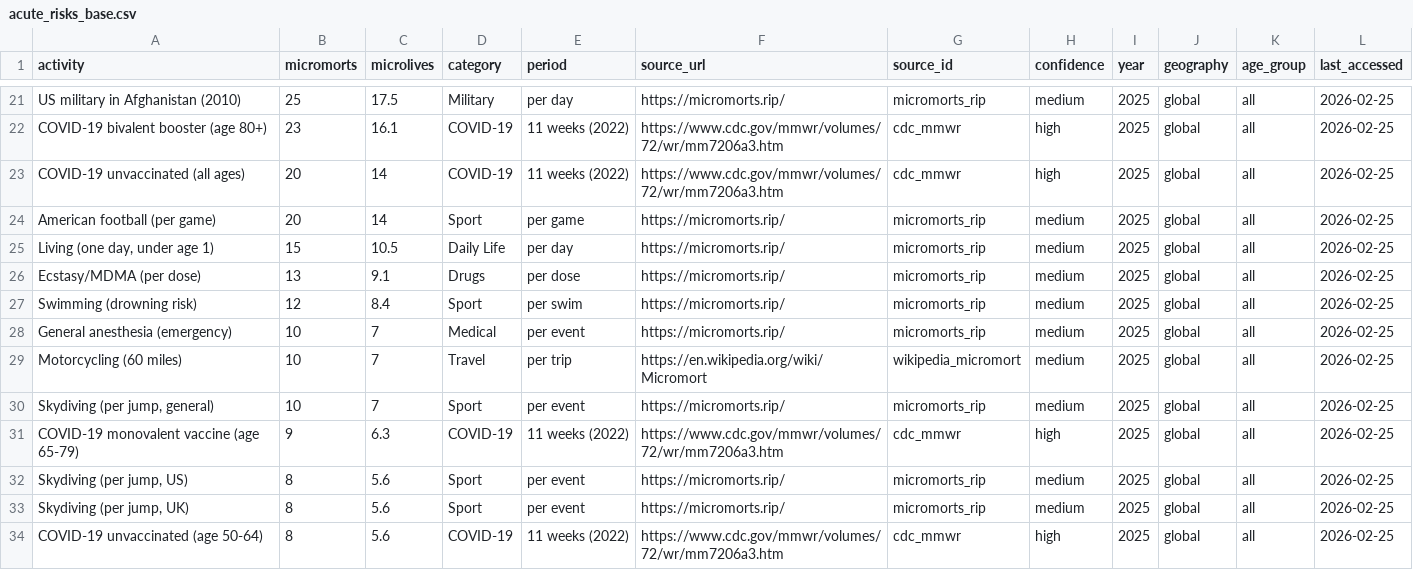
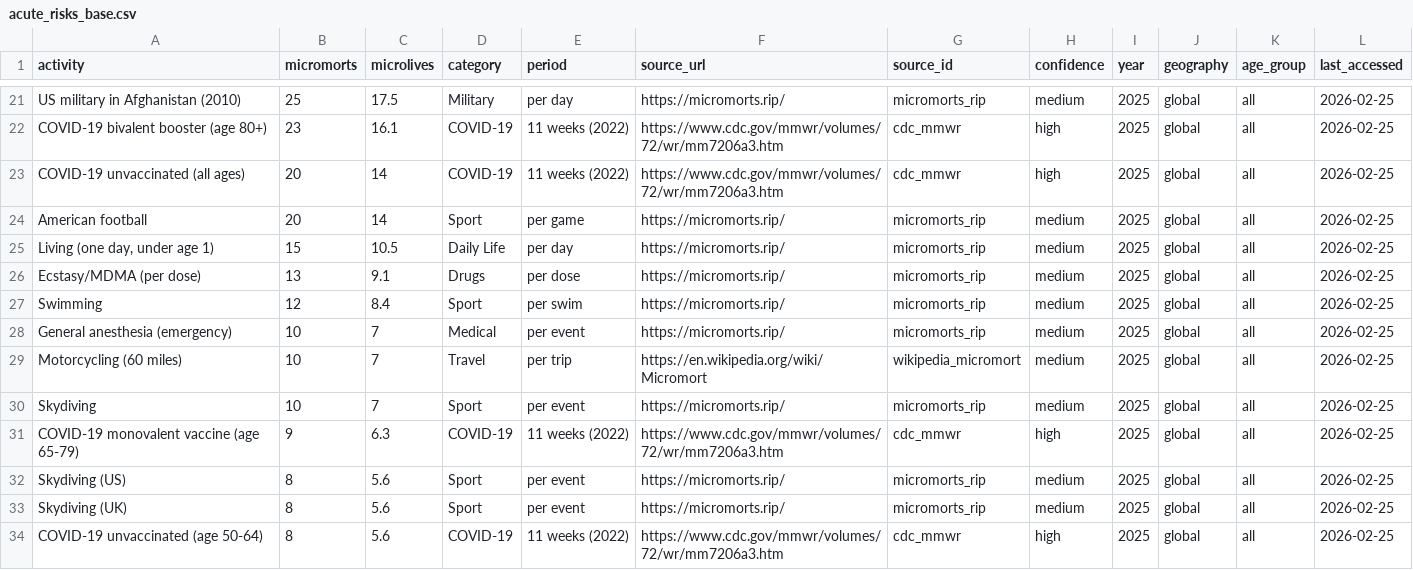
Before and after one commit to JohnGavin/micromort, a CSV file: data-raw/sources/acute_risks_base.csv, drawn as a sheet; only a part is shown, gaps mark what is left out; the diff covers the shown part only.

```diff
--- a/data-raw/sources/acute_risks_base.csv
+++ b/data-raw/sources/acute_risks_base.csv
@@ -23,12 +23,12 @@ COVID-19 bivalent booster (age 80+),23,16.1,COVID-19,11 weeks (2022),https://www
 COVID-19 unvaccinated (all ages),20,14,COVID-19,11 weeks (2022),https://www.cdc.gov/mmwr/volumes/72/wr/mm7206a3.htm,cdc_mmwr,high,2025,global,all,2026-02-25
-American football (per game),20,14,Sport,per game,https://micromorts.rip/,micromorts_rip,medium,2025,global,all,2026-02-25
+American football,20,14,Sport,per game,https://micromorts.rip/,micromorts_rip,medium,2025,global,all,2026-02-25
 "Living (one day, under age 1)",15,10.5,Daily Life,per day,https://micromorts.rip/,micromorts_rip,medium,2025,global,all,2026-02-25
 Ecstasy/MDMA (per dose),13,9.1,Drugs,per dose,https://micromorts.rip/,micromorts_rip,medium,2025,global,all,2026-02-25
-Swimming (drowning risk),12,8.4,Sport,per swim,https://micromorts.rip/,micromorts_rip,medium,2025,global,all,2026-02-25
+Swimming,12,8.4,Sport,per swim,https://micromorts.rip/,micromorts_rip,medium,2025,global,all,2026-02-25
 General anesthesia (emergency),10,7,Medical,per event,https://micromorts.rip/,micromorts_rip,medium,2025,global,all,2026-02-25
 Motorcycling (60 miles),10,7,Travel,per trip,https://en.wikipedia.org/wiki/Micromort,wikipedia_micromort,medium,2025,global,all,2026-02-25
-"Skydiving (per jump, general)",10,7,Sport,per event,https://micromorts.rip/,micromorts_rip,medium,2025,global,all,2026-02-25
+"Skydiving",10,7,Sport,per event,https://micromorts.rip/,micromorts_rip,medium,2025,global,all,2026-02-25
 COVID-19 monovalent vaccine (age 65-79),9,6.3,COVID-19,11 weeks (2022),https://www.cdc.gov/mmwr/volumes/72/wr/mm7206a3.htm,cdc_mmwr,high,2025,global,all,2026-02-25
-"Skydiving (per jump, US)",8,5.6,Sport,per event,https://micromorts.rip/,micromorts_rip,medium,2025,global,all,2026-02-25
-"Skydiving (per jump, UK)",8,5.6,Sport,per event,https://micromorts.rip/,micromorts_rip,medium,2025,global,all,2026-02-25
+"Skydiving (US)",8,5.6,Sport,per event,https://micromorts.rip/,micromorts_rip,medium,2025,global,all,2026-02-25
+"Skydiving (UK)",8,5.6,Sport,per event,https://micromorts.rip/,micromorts_rip,medium,2025,global,all,2026-02-25
 COVID-19 unvaccinated (age 50-64),8,5.6,COVID-19,11 weeks (2022),https://www.cdc.gov/mmwr/volumes/72/wr/mm7206a3.htm,cdc_mmwr,high,2025,global,all,2026-02-25
```
Also changed, not shown: 7 edited cells elsewhere in this file, 10 other files.
